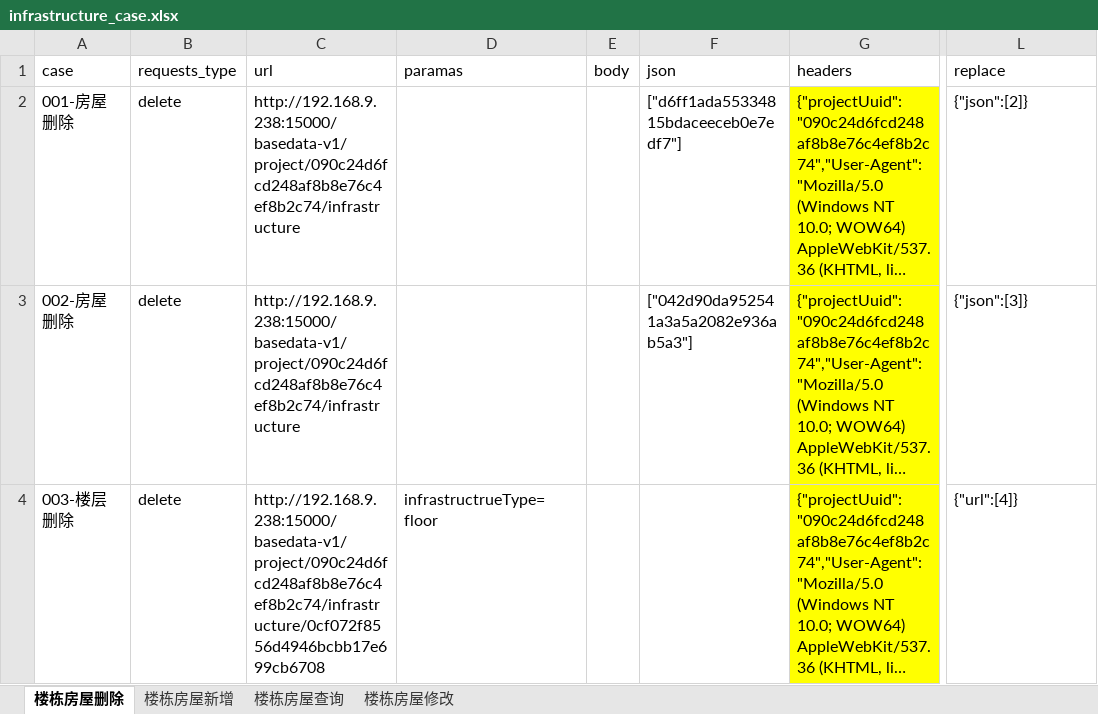
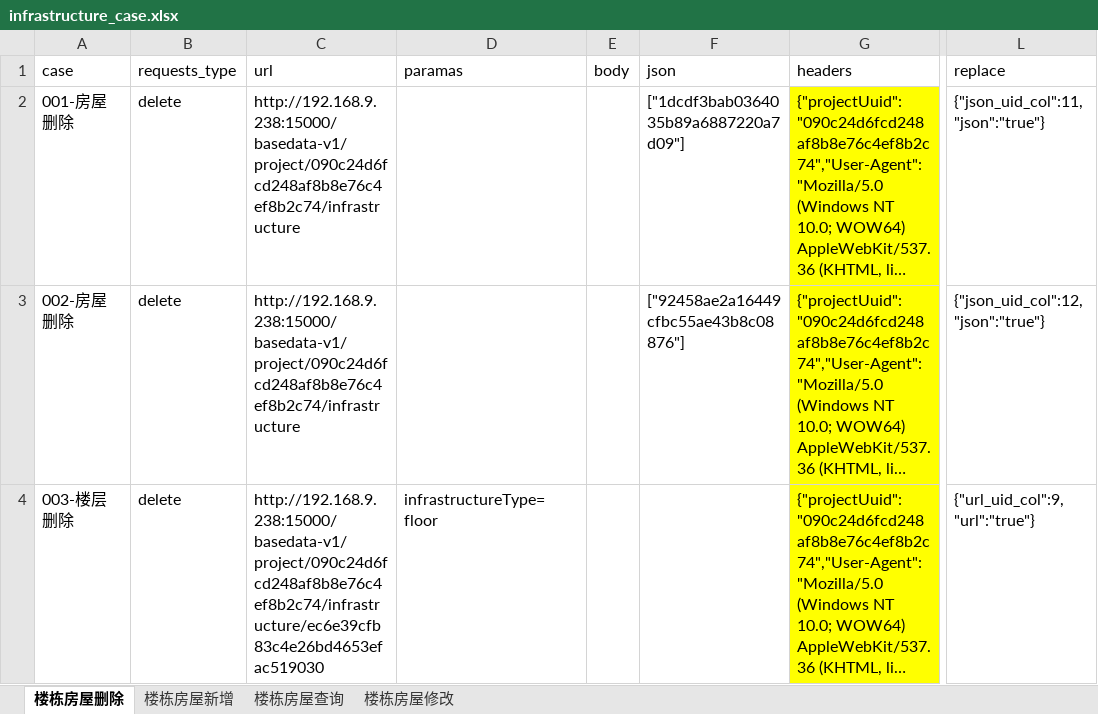
Before and after one commit to Ma-KaiQiang/Auto-interface_test, an Excel workbook: data/infrastructure/infrastructure_case.xlsx, sheet 楼栋房屋删除, drawn as a sheet; only a part is shown, gaps mark what is left out; long unchanged cells end in …; values as stored, in another font and other column widths than the file's, no borders; the diff covers the shown part only; the diff names each change by its address in the sheet, - before the commit and + after, or states it on an @@ line.

```diff
--- a/data/infrastructure/infrastructure_case.xlsx (sheet 楼栋房屋删除)
+++ b/data/infrastructure/infrastructure_case.xlsx (sheet 楼栋房屋删除)
-F2 (json): ["d6ff1ada55334815bdaceeceb0e7edf7"]
+F2 (json): ["1dcdf3bab0364035b89a6887220a7d09"]
-L2 (replace): {"json":[2]}
+L2 (replace): {"json_uid_col":11,"json":"true"}
-F3 (json): ["042d90da952541a3a5a2082e936ab5a3"]
+F3 (json): ["92458ae2a16449cfbc55ae43b8c08876"]
-L3 (replace): {"json":[3]}
+L3 (replace): {"json_uid_col":12,"json":"true"}
-C4 (url): http://192.168.9.238:15000/basedata-v1/project/090c24d6fcd248af8b8e76c4ef8b2c74/infrastructure/0cf072f8556d4946bcbb17e699cb6708
+C4 (url): http://192.168.9.238:15000/basedata-v1/project/090c24d6fcd248af8b8e76c4ef8b2c74/infrastructure/ec6e39cfb83c4e26bd4653efac519030
-D4 (paramas): infrastructrueType=floor
+D4 (paramas): infrastructureType=floor
-L4 (replace): {"url":[4]}
+L4 (replace): {"url_uid_col":9,"url":"true"}
```
Also changed, not shown: 8 removed rows and 3 edited cells elsewhere in this sheet, sheet 楼栋房屋修改, sheet 楼栋房屋查询, sheet 楼栋房屋新增, data/infrastructure/infrastructure_uuid.xlsx, data/unit_management/unit_management_case.xlsx, 18 other files.
